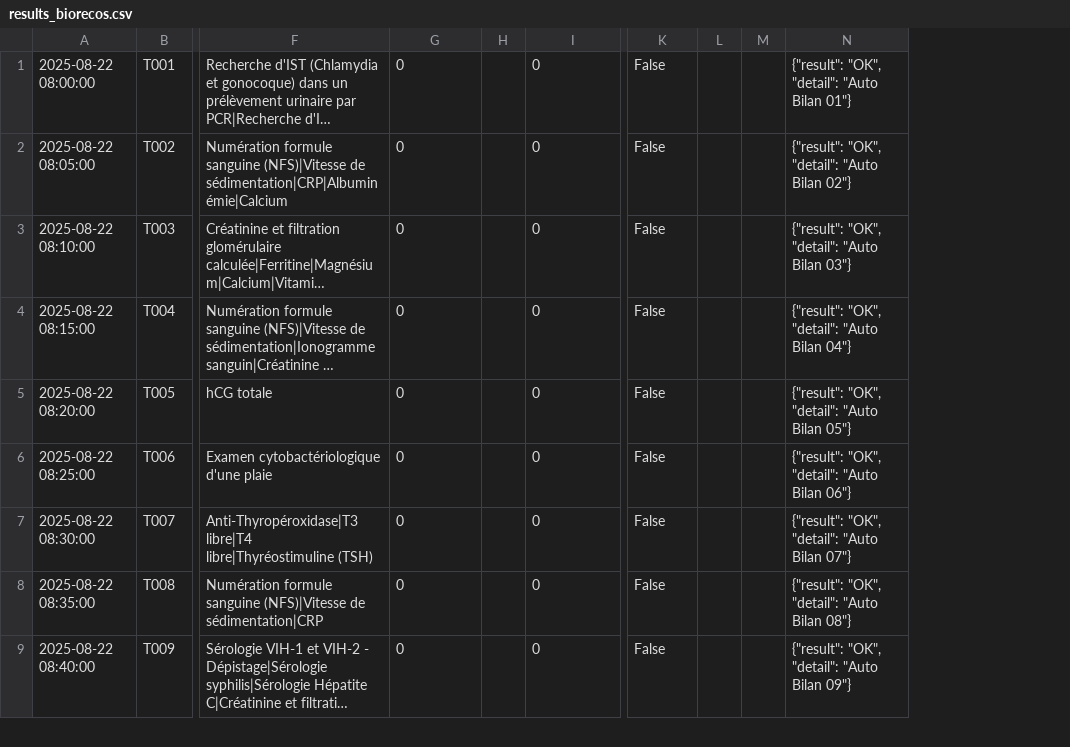
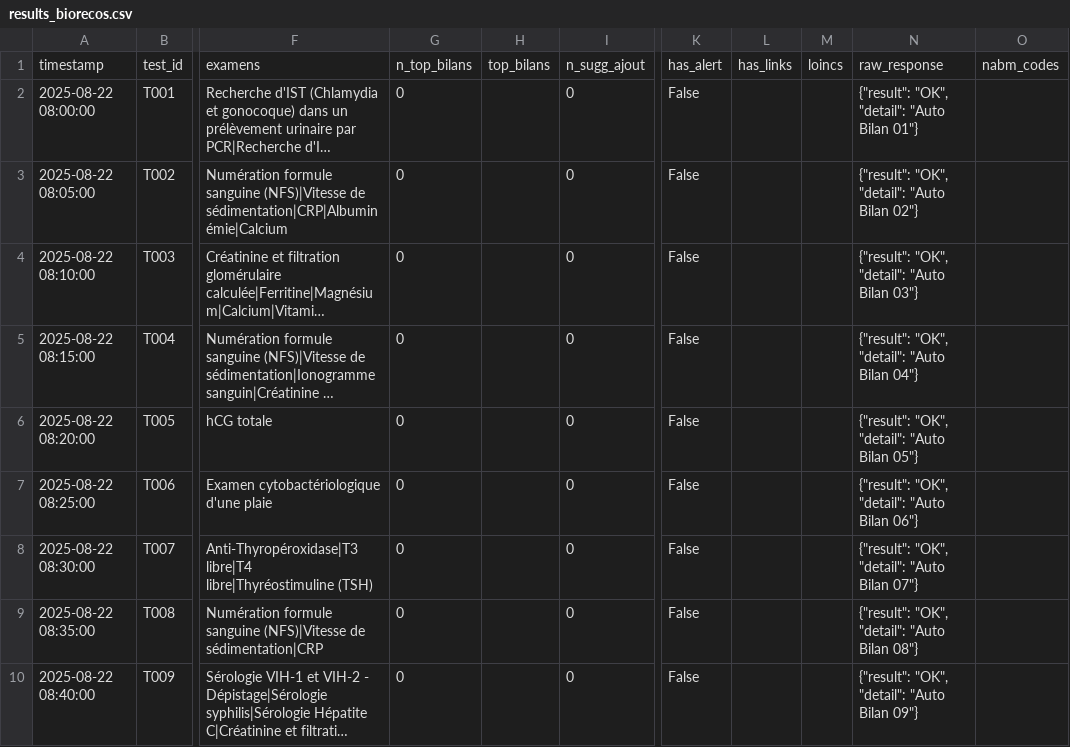
Before and after one commit to BIOrecos/data, a CSV file: results_biorecos.csv, drawn as a sheet; only a part is shown, gaps mark what is left out; long unchanged cells end in …; removed rows and columns are numbered as before the commit, all else as after; rows hold the shown columns only; the diff names each change by its address in the sheet, - before the commit and + after, or states it on an @@ line.

Commit message:
Update results_biorecos.csv

```diff
--- a/results_biorecos.csv
+++ b/results_biorecos.csv
-column H, empty
+column H, empty
-column L, empty
-column M, empty
+column L, empty
+column M, empty
+column O, empty
+row 1: timestamp | test_id | examens | n_top_bilans | top_bilans | n_sugg_ajout | has_alert | has_links | loincs | raw_response | nabm_codes
```
